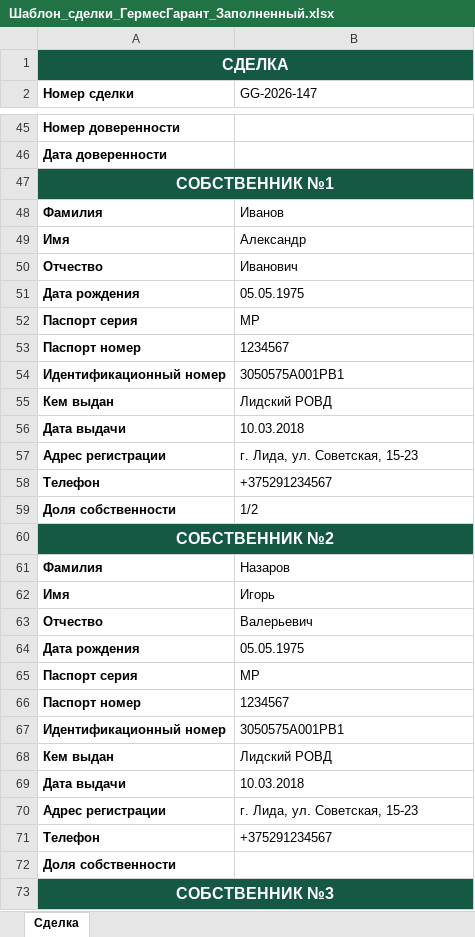
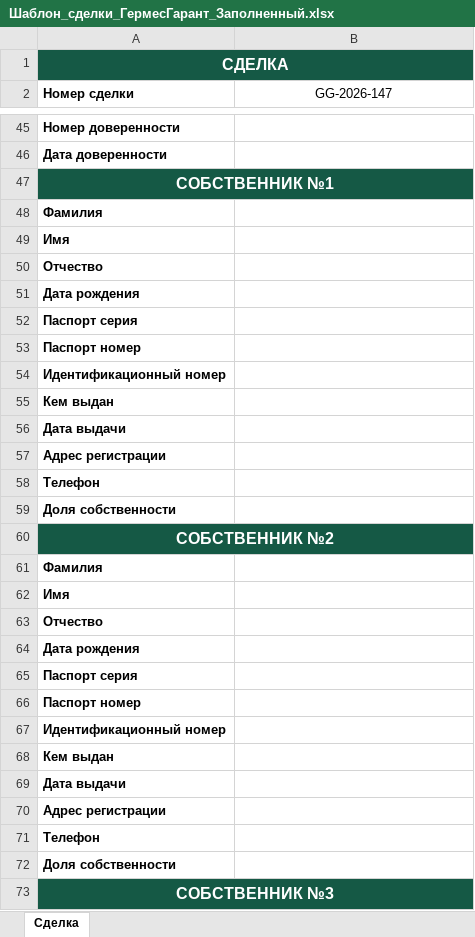
Before and after one commit to IHARNAZAROV/GermesDocGenerator, an Excel workbook: excel/Шаблон_сделки_ГермесГарант_Заполненный.xlsx, sheet Сделка, drawn as a sheet; only a part is shown, gaps mark what is left out; values as stored, in another font and other column widths than the file's, no borders; the diff covers the shown part only; the diff names each change by its address in the sheet, - before the commit and + after, or states it on an @@ line.

```diff
--- a/excel/Шаблон_сделки_ГермесГарант_Заполненный.xlsx (sheet Сделка)
+++ b/excel/Шаблон_сделки_ГермесГарант_Заполненный.xlsx (sheet Сделка)
-B2 alignment: left
+B2 alignment: center
-B48 (GG-2026-147): Иванов
+B48 (GG-2026-147): (empty)
-B49 (GG-2026-147): Александр
+B49 (GG-2026-147): (empty)
-B50 (GG-2026-147): Иванович
+B50 (GG-2026-147): (empty)
-B51 (GG-2026-147): 05.05.1975
+B51 (GG-2026-147): (empty)
-B52 (GG-2026-147): MP
+B52 (GG-2026-147): (empty)
-B53 (GG-2026-147): 1234567
+B53 (GG-2026-147): (empty)
-B54 (GG-2026-147): 3050575A001PB1
+B54 (GG-2026-147): (empty)
-B55 (GG-2026-147): Лидский РОВД
+B55 (GG-2026-147): (empty)
-B56 (GG-2026-147): 10.03.2018
+B56 (GG-2026-147): (empty)
-B57 (GG-2026-147): г. Лида, ул. Советская, 15-23
+B57 (GG-2026-147): (empty)
-B58 (GG-2026-147): +375291234567
+B58 (GG-2026-147): (empty)
-B59 (GG-2026-147): 1/2
+B59 (GG-2026-147): (empty)
-B61 (GG-2026-147): Назаров
+B61 (GG-2026-147): (empty)
-B62 (GG-2026-147): Игорь
+B62 (GG-2026-147): (empty)
-B63 (GG-2026-147): Валерьевич
+B63 (GG-2026-147): (empty)
-B64 (GG-2026-147): 05.05.1975
+B64 (GG-2026-147): (empty)
-B65 (GG-2026-147): MP
+B65 (GG-2026-147): (empty)
-B66 (GG-2026-147): 1234567
+B66 (GG-2026-147): (empty)
-B67 (GG-2026-147): 3050575A001PB1
+B67 (GG-2026-147): (empty)
-B68 (GG-2026-147): Лидский РОВД
+B68 (GG-2026-147): (empty)
-B69 (GG-2026-147): 10.03.2018
+B69 (GG-2026-147): (empty)
-B70 (GG-2026-147): г. Лида, ул. Советская, 15-23
+B70 (GG-2026-147): (empty)
-B71 (GG-2026-147): +375291234567
+B71 (GG-2026-147): (empty)
```
Also changed, not shown: 5 edited cells and cell formats elsewhere in this sheet, 2 other files.
